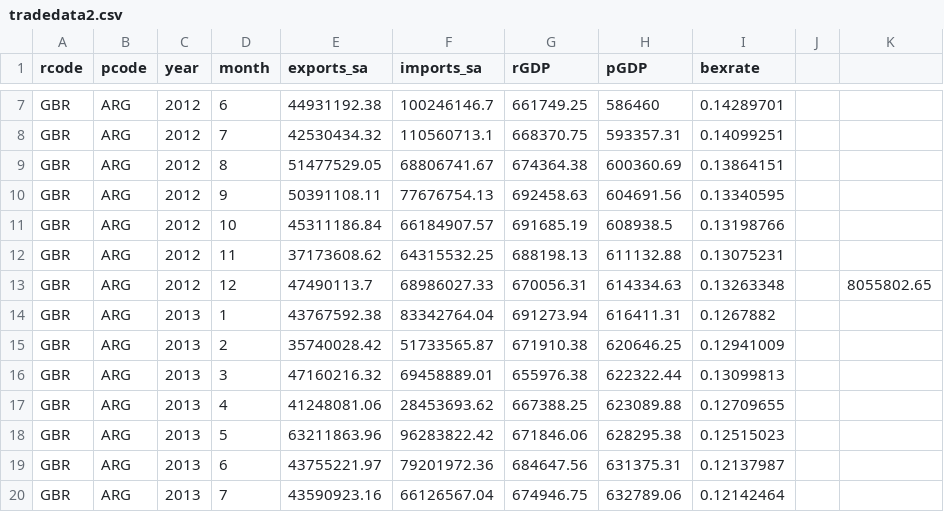
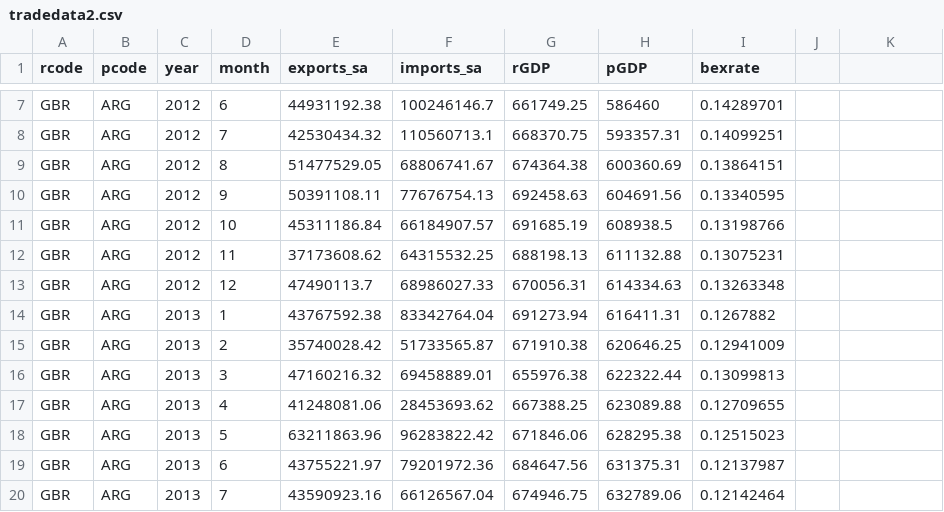
Before and after one commit to mjonuzaj/EC3365, a CSV file: tradedata2.csv, drawn as a sheet; only a part is shown, gaps mark what is left out; the diff names each change by its address in the sheet, - before the commit and + after, or states it on an @@ line.

Commit message:
Update tradedata2.csv

```diff
--- a/tradedata2.csv
+++ b/tradedata2.csv
-K13: 8055802.65
+K13: (empty)
```
